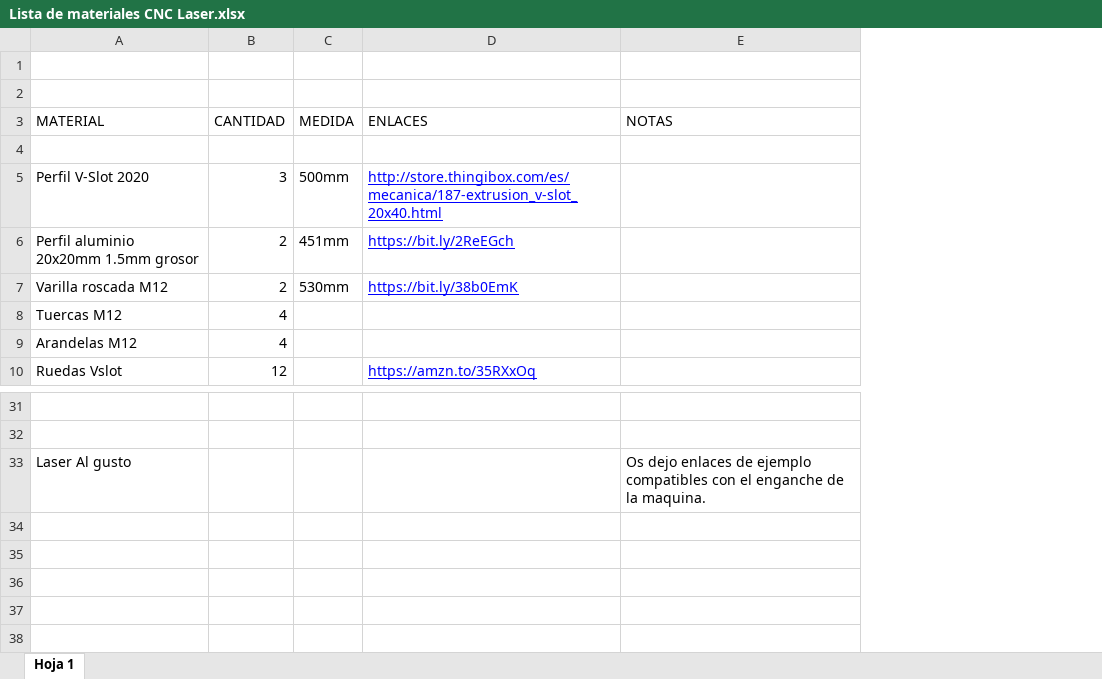
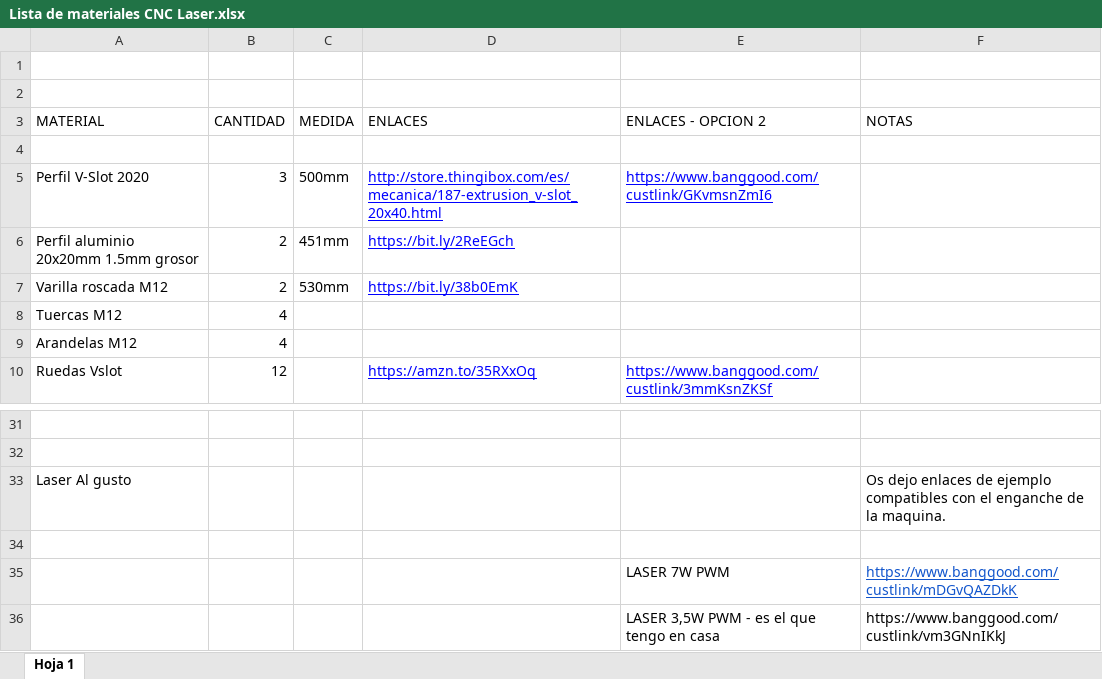
Before and after one commit to Srferrete/FRTCNC---Laser-CNC, an Excel workbook: Lista de materiales CNC Laser.xlsx, sheet Hoja 1, drawn as a sheet; only a part is shown, gaps mark what is left out; values as stored, in another font and other column widths than the file's, no borders; charts and pictures not drawn; the diff names each change by its address in the sheet, - before the commit and + after, or states it on an @@ line.

Commit message:
Add files via upload

```diff
--- a/Lista de materiales CNC Laser.xlsx (sheet Hoja 1)
+++ b/Lista de materiales CNC Laser.xlsx (sheet Hoja 1)
+column E (ENLACES - OPCION 2), rows 5-10: https://www.banggood.com/custlink/GKvmsnZmI6 |  |  |  |  | https://www.banggood.com/custlink/3mmKsnZKSf
+row 34: (empty)
+row 35:  |  |  |  | LASER 7W PWM | https://www.banggood.com/custlink/mDGvQAZDkK
+row 36:  |  |  |  | LASER 3,5W PWM - es el que tengo en casa | https://www.banggood.com/custlink/vm3GNnIKkJ
```
Also changed, not shown: charts or pictures.
